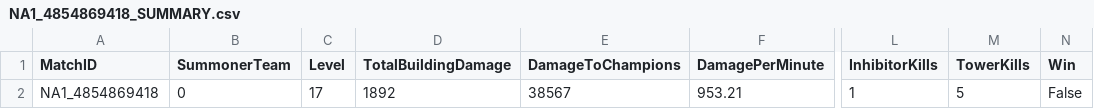
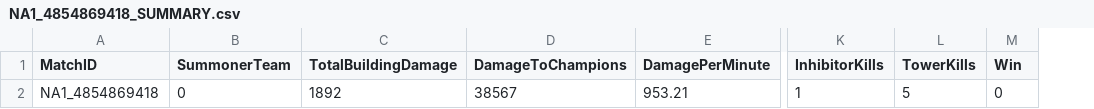
Before and after one commit to ColeBaxendale/LOL_AI_APPLICATION, a CSV file: MATCHES_CSV/NA1_4854869418/NA1_4854869418_SUMMARY.csv, drawn as a sheet; only a part is shown, gaps mark what is left out; removed rows and columns are numbered as before the commit, all else as after; the diff names each change by its address in the sheet, - before the commit and + after, or states it on an @@ line.

```diff
--- a/MATCHES_CSV/NA1_4854869418/NA1_4854869418_SUMMARY.csv
+++ b/MATCHES_CSV/NA1_4854869418/NA1_4854869418_SUMMARY.csv
-column C (Level), row 2: 17
-M2 (Win): False
+M2 (Win): 0
```
Also changed, not shown: MATCHES_CSV/NA1_4853562902/NA1_4853562902_SUMMARY.csv, MATCHES_CSV/NA1_4853652828/NA1_4853652828_SUMMARY.csv, 14 other files.
